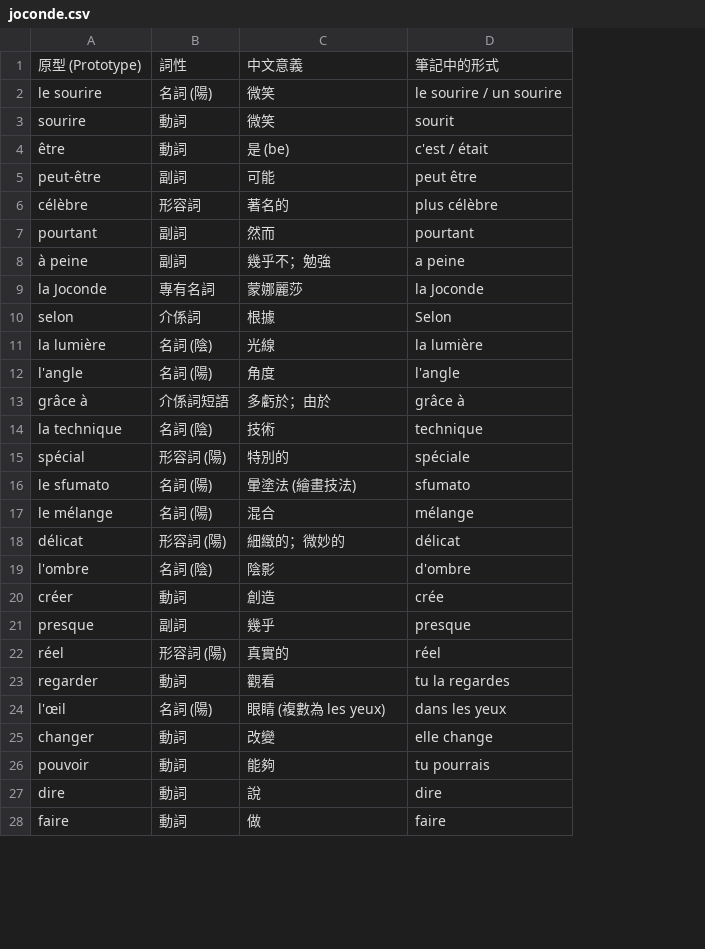
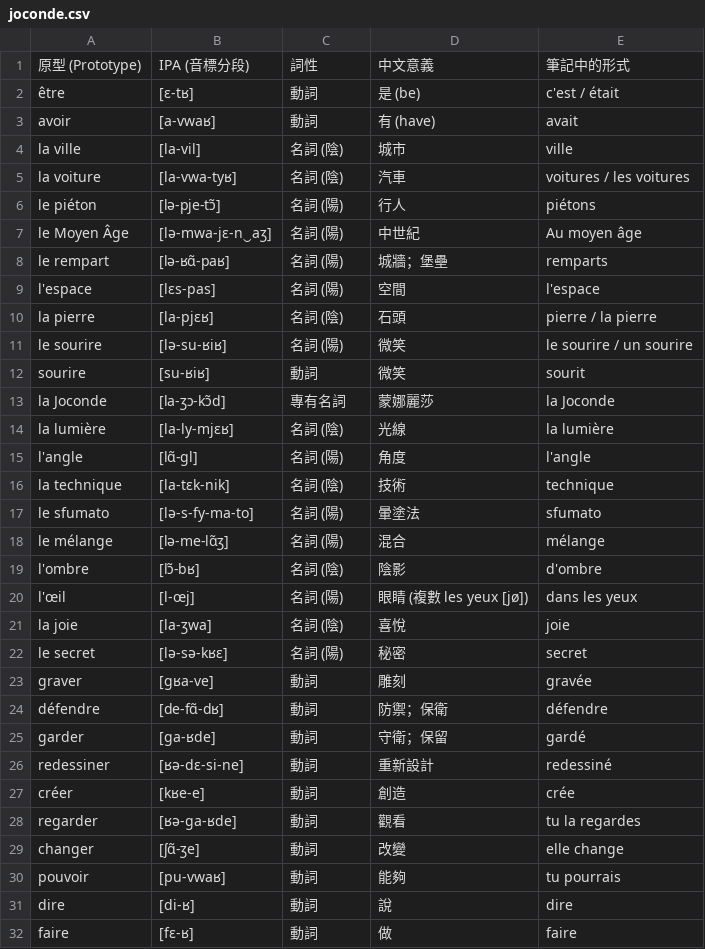
Before and after one commit to fangdongyzu/flashcardfromexcel, a CSV file: others/joconde.csv, drawn as a sheet; only a part is shown; removed rows and columns are numbered as before the commit, all else as after; the diff covers the shown part only; the diff names each change by its address in the sheet, - before the commit and + after, or states it on an @@ line.

Commit message:
Update joconde.csv

```diff
--- a/others/joconde.csv
+++ b/others/joconde.csv
+column B, row 1: IPA (音標分段); rows 11-19: [lə-su-ʁiʁ] | [su-ʁiʁ] | [la-ʒɔ-kɔ̃d] | [la-ly-mjɛʁ] | [lɑ̃-ɡl] | [la-tɛk-nik] | [lə-s-fy-ma-to] | [lə-me-lɑ̃ʒ] | [lɔ̃-bʁ]; rows 27-32: [kʁe-e] | [ʁə-ɡa-ʁde] | [ʃɑ̃-ʒe] | [pu-vwaʁ] | [di-ʁ] | [fɛ-ʁ]
@@ row 4 moved to row 2: être @@
+row 3: avoir | [a-vwaʁ] | 動詞 | 有 (have) | avait
+row 4: la ville | [la-vil] | 名詞 (陰) | 城市 | ville
+row 5: la voiture | [la-vwa-tyʁ] | 名詞 (陰) | 汽車 | voitures / les voitures
+row 6: le piéton | [lə-pje-tɔ̃] | 名詞 (陽) | 行人 | piétons
+row 7: le Moyen Âge | [lə-mwa-jɛ-n‿aʒ] | 名詞 (陽) | 中世紀 | Au moyen âge
+row 8: le rempart | [lə-ʁɑ̃-paʁ] | 名詞 (陽) | 城牆；堡壘 | remparts
+row 9: l'espace | [lɛs-pas] | 名詞 (陽) | 空間 | l'espace
+row 10: la pierre | [la-pjɛʁ] | 名詞 (陰) | 石頭 | pierre / la pierre
@@ row 5 moved to row 43: peut-être @@
@@ row 6 moved to row 37: célèbre @@
@@ row 7 moved to row 44: pourtant @@
-row 8: à peine | 副詞 | 幾乎不；勉強 | a peine
@@ row 10 moved to row 47: selon @@
-row 13: grâce à | 介係詞短語 | 多虧於；由於 | grâce à
-row 15: spécial | 形容詞 (陽) | 特別的 | spéciale
-D17: 暈塗法 (繪畫技法)
+D17: 暈塗法
-row 18: délicat | 形容詞 (陽) | 細緻的；微妙的 | délicat
+row 20: l'œil | [l-œj] | 名詞 (陽) | 眼睛 (複數 les yeux [jø]) | dans les yeux
@@ row 31 moved to row 21: la joie @@
@@ row 32 moved to row 22: le secret @@
+row 23: graver | [ɡʁa-ve] | 動詞 | 雕刻 | gravée
+row 24: défendre | [de-fɑ̃-dʁ] | 動詞 | 防禦；保衛 | défendre
+row 25: garder | [ɡa-ʁde] | 動詞 | 守衛；保留 | gardé
+row 26: redessiner | [ʁə-dɛ-si-ne] | 動詞 | 重新設計 | redessiné
@@ row 21 moved to row 46: presque @@
-row 22: réel | 形容詞 (陽) | 真實的 | réel
-row 24: l'œil | 名詞 (陽) | 眼睛 (複數為 les yeux) | dans les yeux
```
Also changed, not shown: 10 added rows and 3 edited cells elsewhere in this file.
